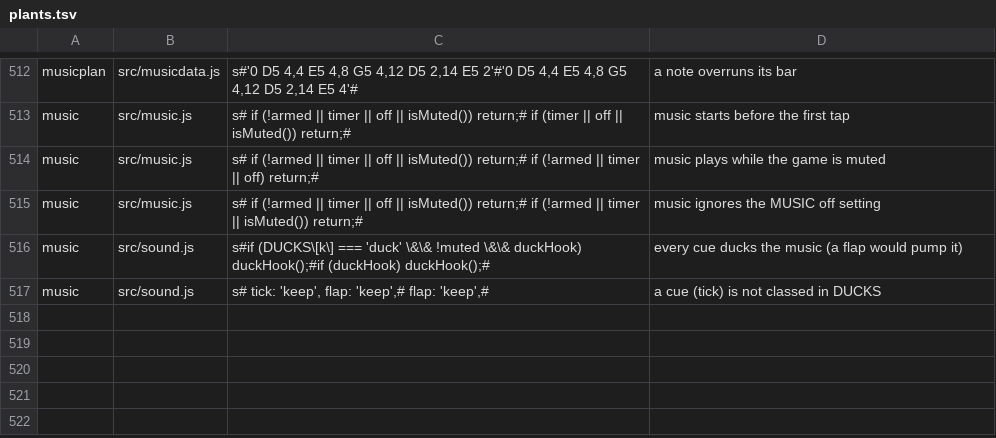
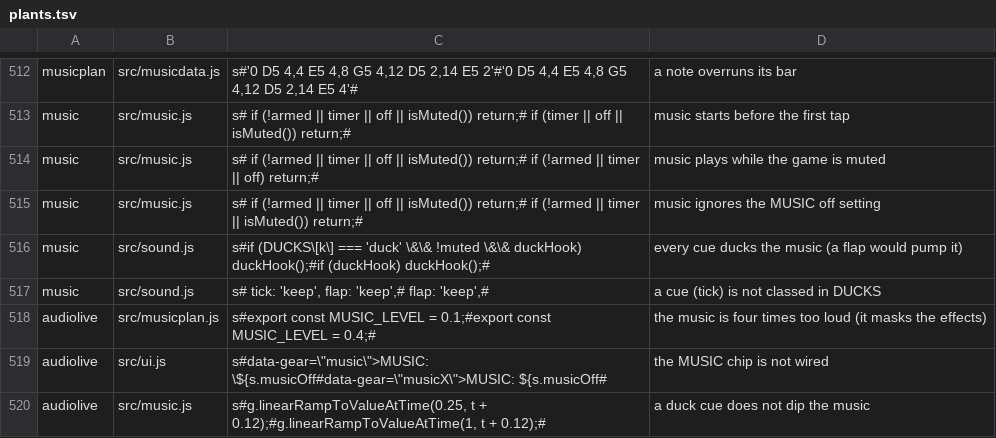
Before and after one commit to olly-marx/contrail-pilot, a TSV file: tools/plants.tsv, drawn as a sheet; only a part is shown, gaps mark what is left out.

Commit message:
audiolive: the MUSIC section (chip on/off and saved, music quiet, no cue masked by RMS, duck dips it, muted silences it) + 3 plants (desk, NOT run)

```diff
--- a/tools/plants.tsv
+++ b/tools/plants.tsv
@@ -517 +517,4 @@ music	src/sound.js	s#if (DUCKS\[k\] === 'duck' \&\& !muted \&\& duckHook) duckHo
 music	src/sound.js	s#  tick: 'keep', flap: 'keep',#  flap: 'keep',#	a cue (tick) is not classed in DUCKS
+audiolive	src/musicplan.js	s#export const MUSIC_LEVEL = 0.1;#export const MUSIC_LEVEL = 0.4;#	the music is four times too loud (it masks the effects)
+audiolive	src/ui.js	s#data-gear=\"music\">MUSIC: \${s.musicOff#data-gear=\"musicX\">MUSIC: ${s.musicOff#	the MUSIC chip is not wired
+audiolive	src/music.js	s#g.linearRampToValueAtTime(0.25, t + 0.12);#g.linearRampToValueAtTime(1, t + 0.12);#	a duck cue does not dip the music
```
Also changed, not shown: 1 other file.
